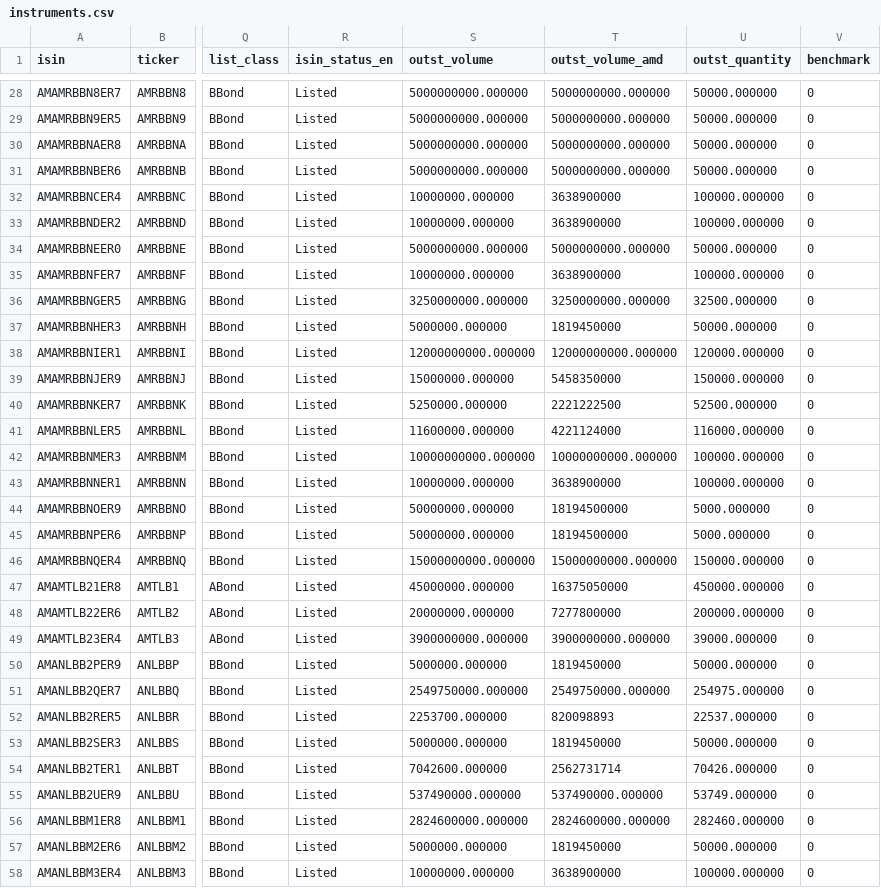
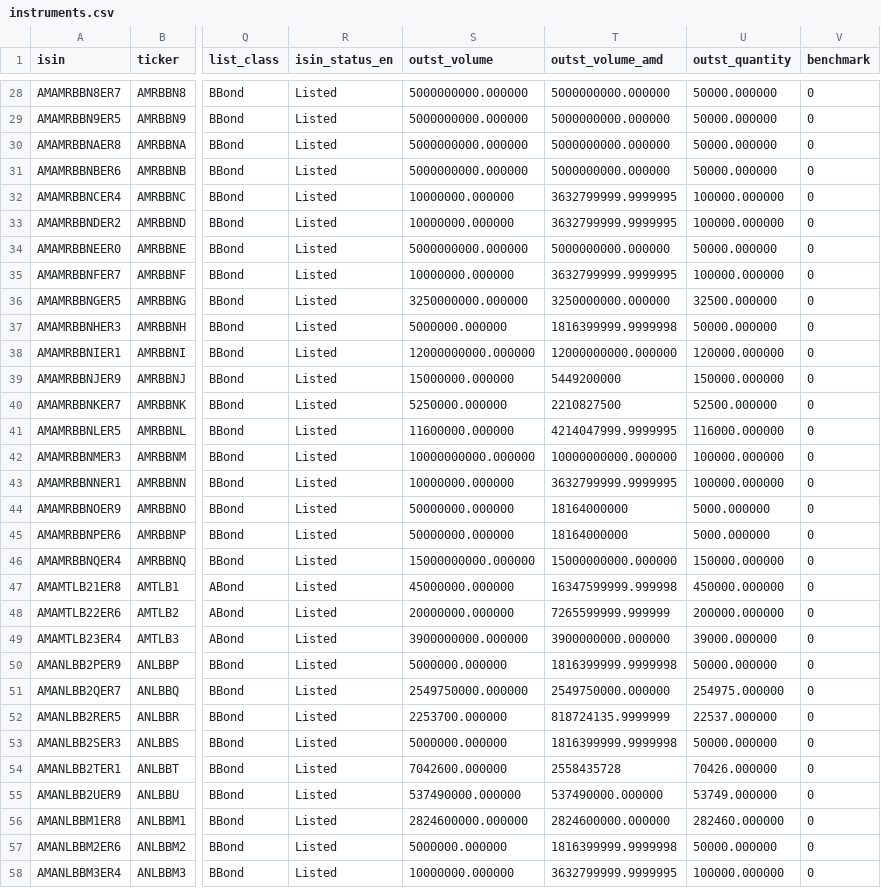
Before and after one commit to LianaJilavyan/amx-bond-monitor, a CSV file: data/instruments.csv, drawn as a sheet; only a part is shown, gaps mark what is left out; the diff covers the shown part only; the diff names each change by its address in the sheet, - before the commit and + after, or states it on an @@ line.

```diff
--- a/data/instruments.csv
+++ b/data/instruments.csv
-T32:T33 (outst_volume_amd): 3638900000
+T32:T33 (outst_volume_amd): 3632799999.9999995
-T35 (outst_volume_amd): 3638900000
+T35 (outst_volume_amd): 3632799999.9999995
-T37 (outst_volume_amd): 1819450000
+T37 (outst_volume_amd): 1816399999.9999998
-T39 (outst_volume_amd): 5458350000
+T39 (outst_volume_amd): 5449200000
-T40 (outst_volume_amd): 2221222500
+T40 (outst_volume_amd): 2210827500
-T41 (outst_volume_amd): 4221124000
+T41 (outst_volume_amd): 4214047999.9999995
-T43 (outst_volume_amd): 3638900000
+T43 (outst_volume_amd): 3632799999.9999995
-T44:T45 (outst_volume_amd): 18194500000
+T44:T45 (outst_volume_amd): 18164000000
-T47 (outst_volume_amd): 16375050000
+T47 (outst_volume_amd): 16347599999.999998
-T48 (outst_volume_amd): 7277800000
+T48 (outst_volume_amd): 7265599999.999999
-T50 (outst_volume_amd): 1819450000
+T50 (outst_volume_amd): 1816399999.9999998
-T52 (outst_volume_amd): 820098893
+T52 (outst_volume_amd): 818724135.9999999
-T53 (outst_volume_amd): 1819450000
+T53 (outst_volume_amd): 1816399999.9999998
-T54 (outst_volume_amd): 2562731714
+T54 (outst_volume_amd): 2558435728
-T57 (outst_volume_amd): 1819450000
+T57 (outst_volume_amd): 1816399999.9999998
-T58 (outst_volume_amd): 3638900000
+T58 (outst_volume_amd): 3632799999.9999995
```
Also changed, not shown: 82 edited cells elsewhere in this file, 4 other files.
